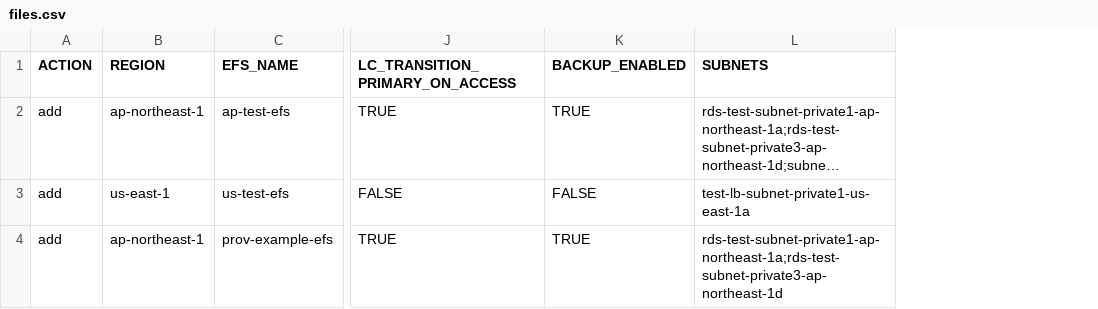
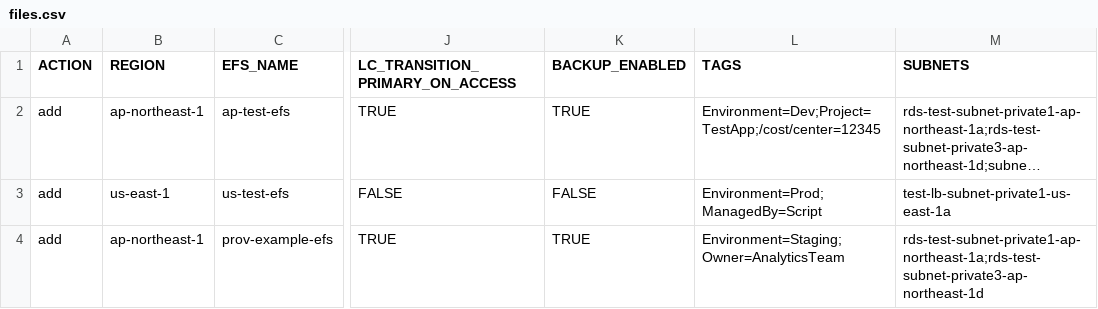
Before and after one commit to Otazoman/aws-cli-scripts, a CSV file: efs/files.csv, drawn as a sheet; only a part is shown, gaps mark what is left out; long unchanged cells end in …; the diff names each change by its address in the sheet, - before the commit and + after, or states it on an @@ line.

```diff
--- a/efs/files.csv
+++ b/efs/files.csv
+column L (TAGS), rows 2-4: Environment=Dev;Project=TestApp;/cost/center=12345 | Environment=Prod;ManagedBy=Script | Environment=Staging;Owner=AnalyticsTeam
```
Also changed, not shown: 2 other files.
